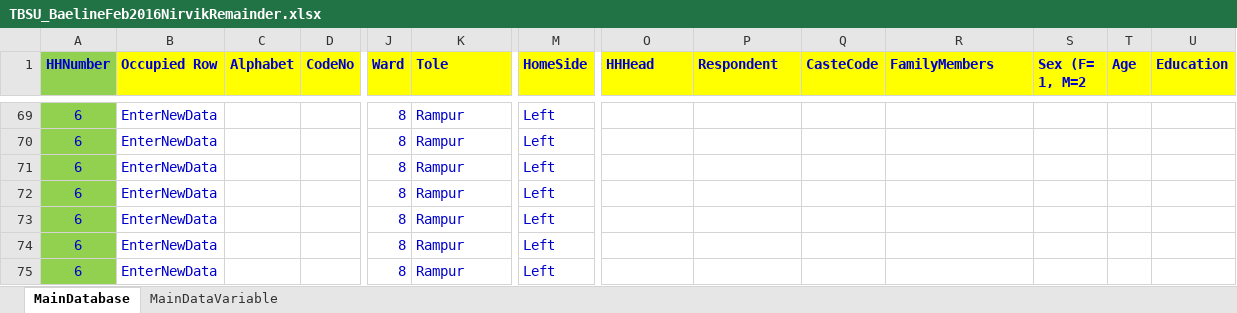
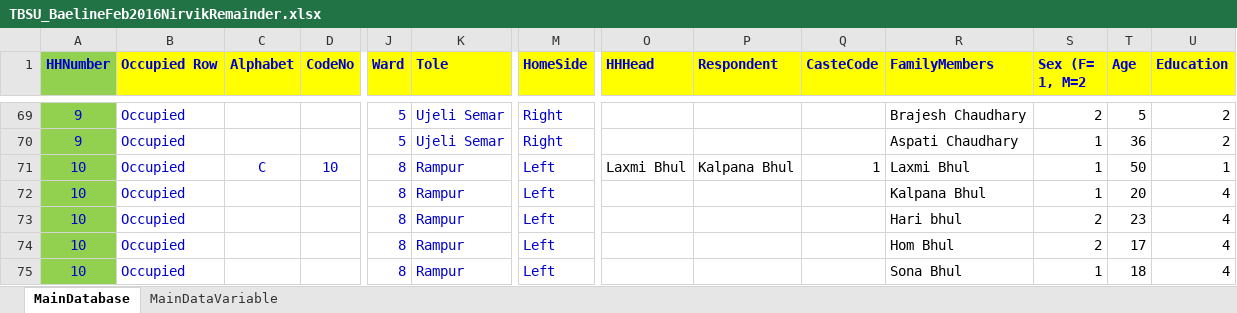
Before and after one commit to nirvikk/dataentry, an Excel workbook: TBSU_BaelineFeb2016NirvikRemainder.xlsx, sheet MainDatabase, drawn as a sheet; only a part is shown, gaps mark what is left out; values as stored, in another font and other column widths than the file's, no borders; conditional formats not drawn; the diff covers the shown part only; the diff names each change by its address in the sheet, - before the commit and + after, or states it on an @@ line.

```diff
--- a/TBSU_BaelineFeb2016NirvikRemainder.xlsx (sheet MainDatabase)
+++ b/TBSU_BaelineFeb2016NirvikRemainder.xlsx (sheet MainDatabase)
-A69:A70 (HHNumber): 6
+A69:A70 (HHNumber): 9
-B69:B75 (Occupied Row): EnterNewData
+B69:B75 (Occupied Row): Occupied
-J69:J70 (Ward): 8
+J69:J70 (Ward): 5
-K69:K70 (Tole): Rampur
+K69:K70 (Tole): Ujeli Semar
-M69:M70 (HomeSide): Left
+M69:M70 (HomeSide): Right
-R69 (FamilyMembers): (empty)
+R69 (FamilyMembers): Brajesh Chaudhary
-S69 (Sex (F= 1, M=2): (empty)
+S69 (Sex (F= 1, M=2): 2
-T69 (Age): (empty)
+T69 (Age): 5
-U69:U70 (Education): (empty)
+U69:U70 (Education): 2
-R70 (FamilyMembers): (empty)
+R70 (FamilyMembers): Aspati Chaudhary
-S70:S72 (Sex (F= 1, M=2): (empty)
+S70:S72 (Sex (F= 1, M=2): 1
-T70 (Age): (empty)
+T70 (Age): 36
-A71:A75 (HHNumber): 6
+A71:A75 (HHNumber): 10
-C71 (Alphabet): (empty)
+C71 (Alphabet): C
-D71 (CodeNo): (empty)
+D71 (CodeNo): 10
-O71 (HHHead): (empty)
+O71 (HHHead): Laxmi Bhul
-P71 (Respondent): (empty)
+P71 (Respondent): Kalpana Bhul
-Q71 (CasteCode): (empty)
+Q71 (CasteCode): 1
-R71 (FamilyMembers): (empty)
+R71 (FamilyMembers): Laxmi Bhul
-T71 (Age): (empty)
+T71 (Age): 50
-U71 (Education): (empty)
+U71 (Education): 1
-R72 (FamilyMembers): (empty)
+R72 (FamilyMembers): Kalpana Bhul
-T72 (Age): (empty)
+T72 (Age): 20
-U72:U75 (Education): (empty)
+U72:U75 (Education): 4
-R73 (FamilyMembers): (empty)
+R73 (FamilyMembers): Hari bhul
-S73:S74 (Sex (F= 1, M=2): (empty)
+S73:S74 (Sex (F= 1, M=2): 2
-T73 (Age): (empty)
+T73 (Age): 23
-R74 (FamilyMembers): (empty)
+R74 (FamilyMembers): Hom Bhul
-T74 (Age): (empty)
+T74 (Age): 17
-R75 (FamilyMembers): (empty)
+R75 (FamilyMembers): Sona Bhul
-S75 (Sex (F= 1, M=2): (empty)
+S75 (Sex (F= 1, M=2): 1
-T75 (Age): (empty)
+T75 (Age): 18
```
Also changed, not shown: 1819 edited cells elsewhere in this sheet, formulas that keep their value.
